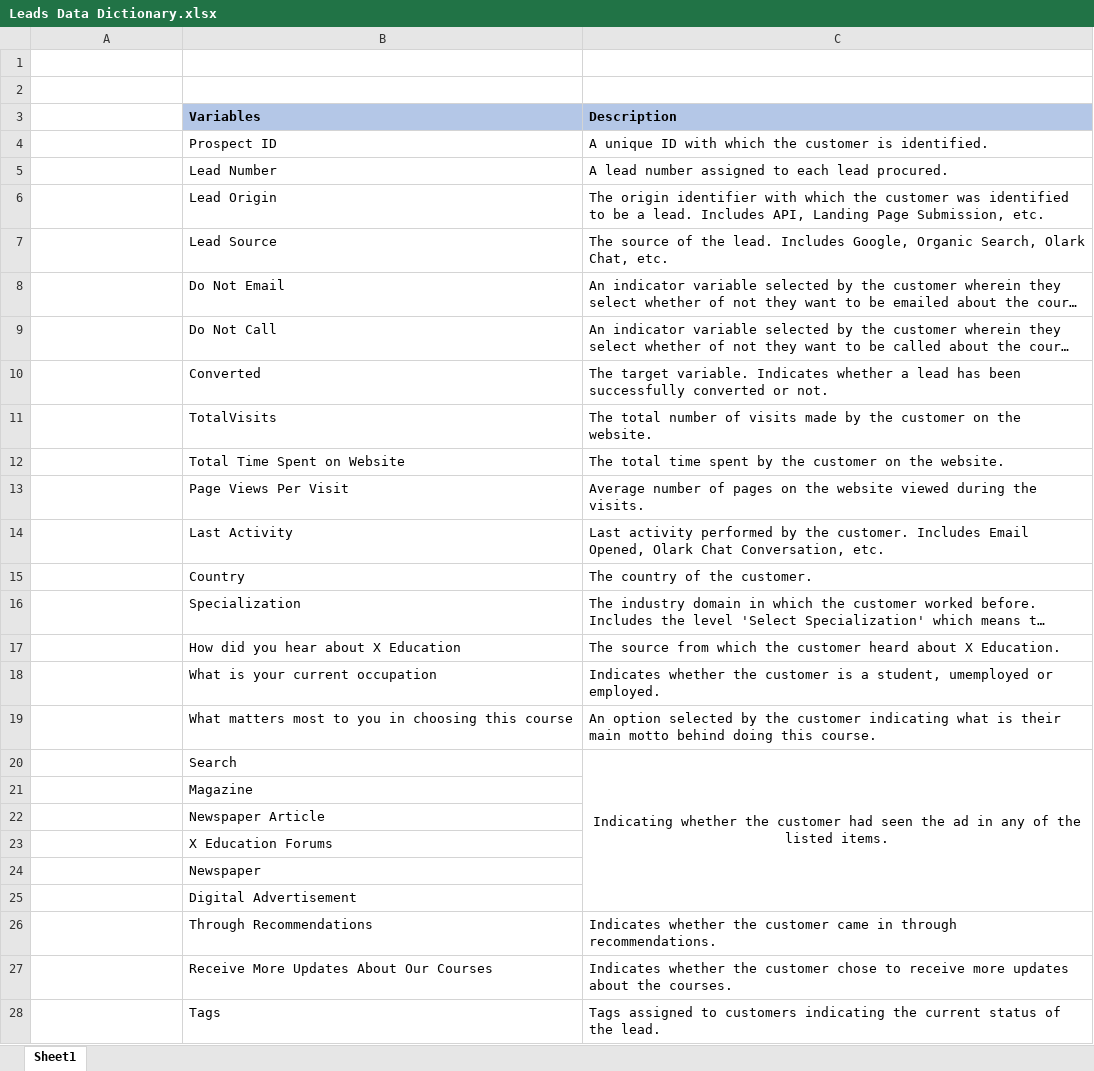
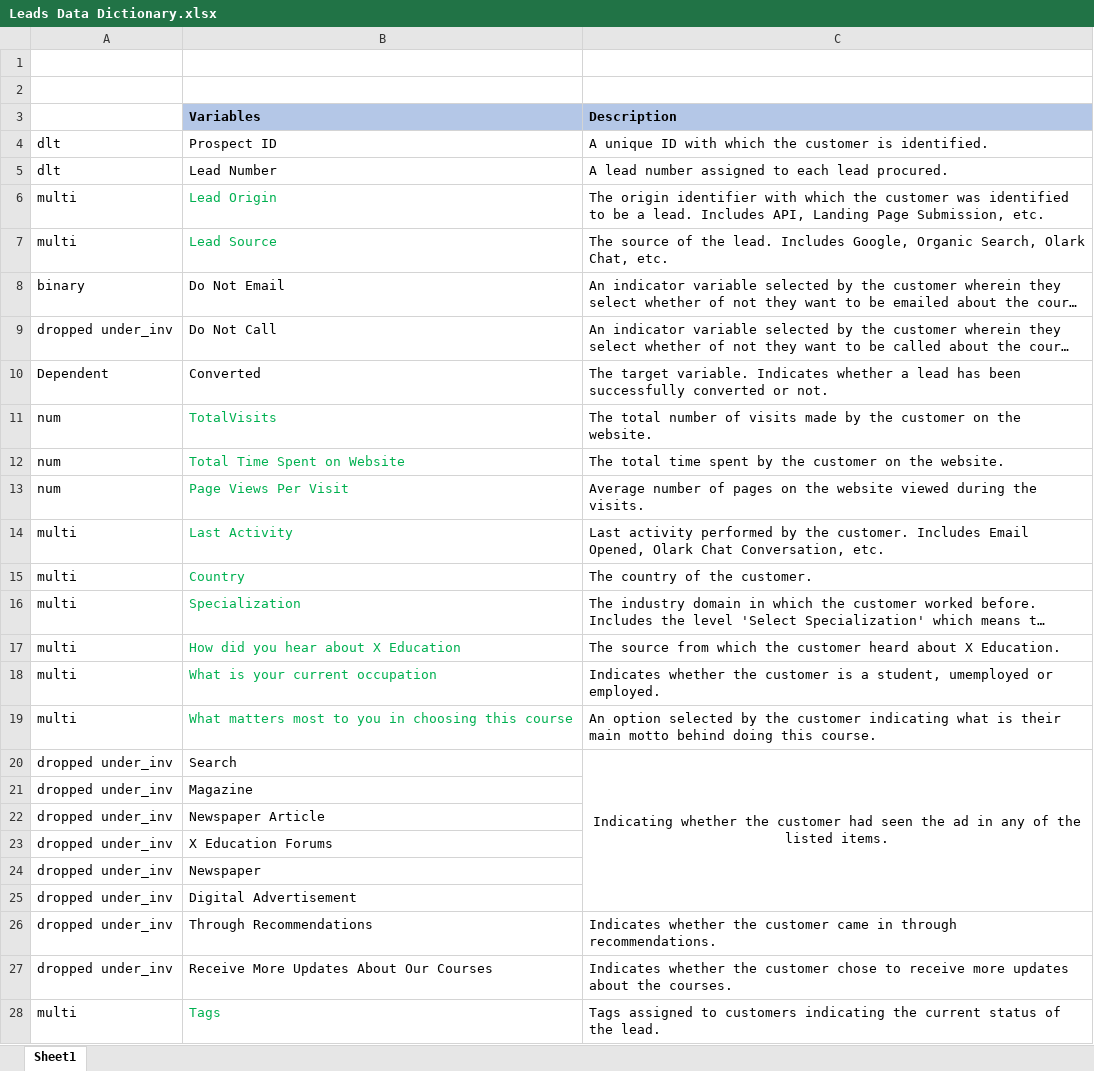
Before and after one commit to dhimanarya/Lead_Scoring_Case_Study, an Excel workbook: Lead Scoring Assignment/Leads Data Dictionary.xlsx, sheet Sheet1, drawn as a sheet; only a part is shown; long unchanged cells end in …; values as stored, in another font and other column widths than the file's, no borders; the diff covers the shown part only; the diff names each change by its address in the sheet, - before the commit and + after, or states it on an @@ line.

```diff
--- a/Lead Scoring Assignment/Leads Data Dictionary.xlsx (sheet Sheet1)
+++ b/Lead Scoring Assignment/Leads Data Dictionary.xlsx (sheet Sheet1)
-A4:A5: (empty)
+A4:A5: dlt
-A6:A7: (empty)
+A6:A7: multi
-B6:B7 text colour: black
+B6:B7 text colour: #00B050
-A8: (empty)
+A8: binary
-A9: (empty)
+A9: dropped under_inv
-A10: (empty)
+A10: Dependent
-A11:A13: (empty)
+A11:A13: num
-B11:B19 text colour: black
+B11:B19 text colour: #00B050
-A14:A19: (empty)
+A14:A19: multi
-A20:A27: (empty)
+A20:A27: dropped under_inv
-A28: (empty)
+A28: multi
-B28 text colour: black
+B28 text colour: #00B050
```
Also changed, not shown: 12 edited cells and cell formats elsewhere in this sheet, 2 other files.
